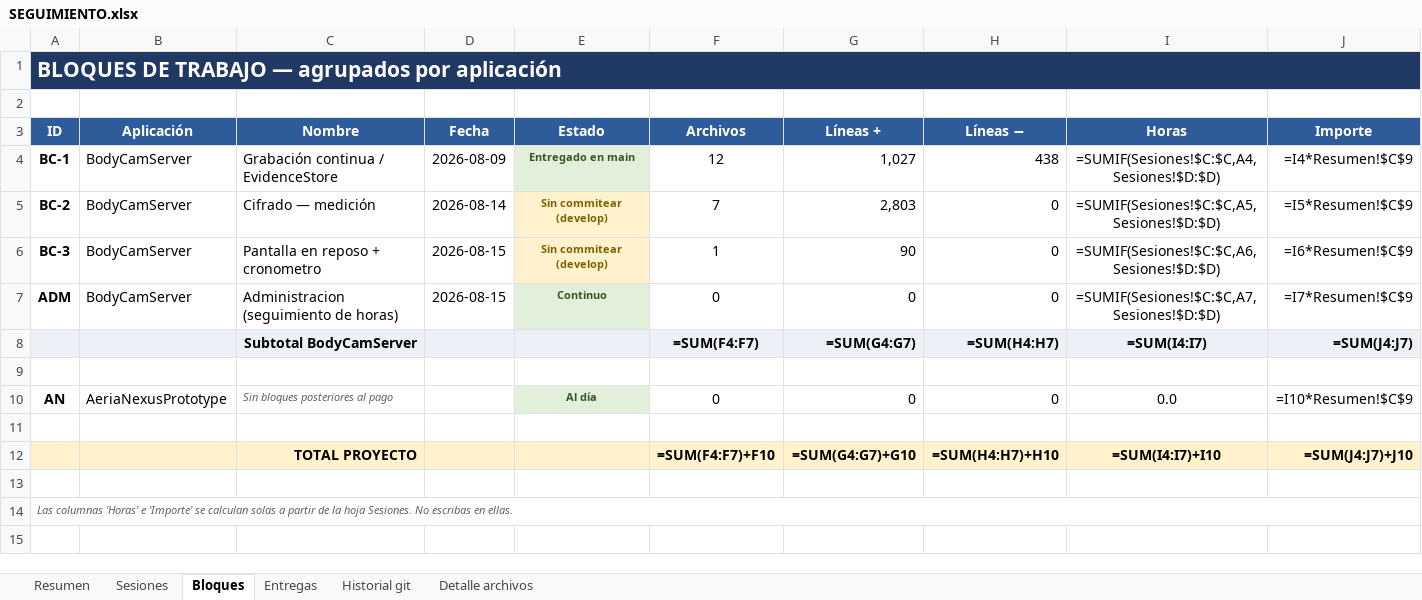
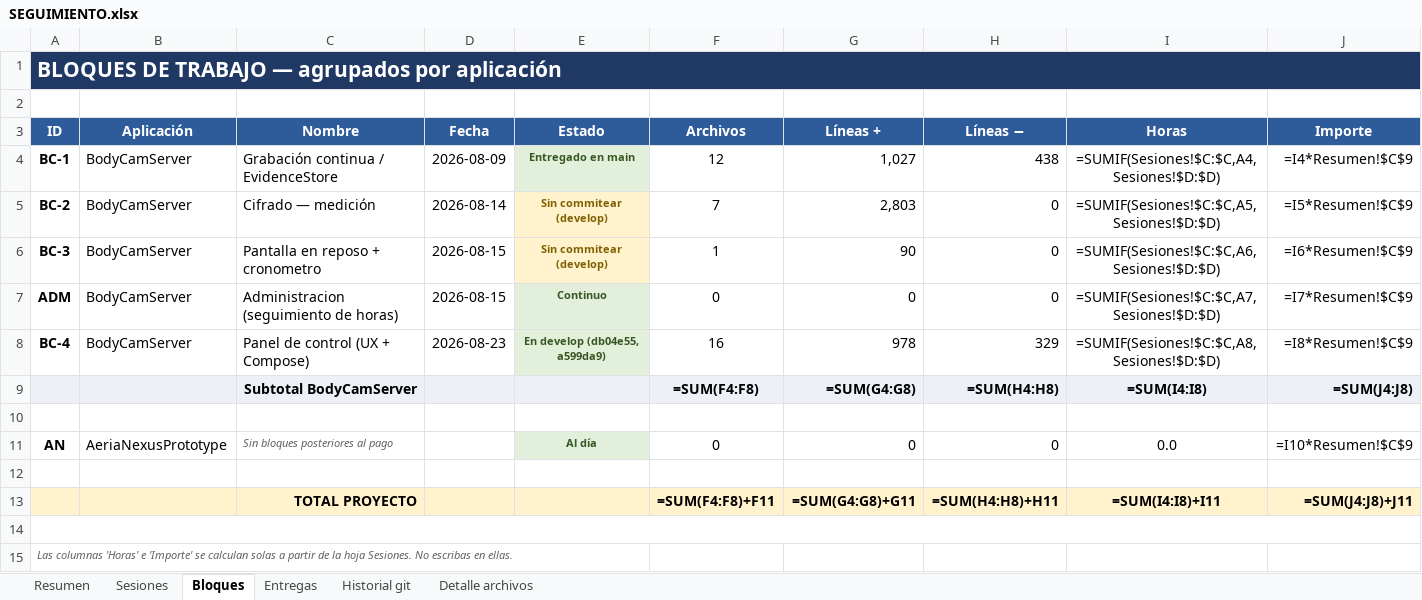
Before and after one commit to alestar328/BodyCamServer, an Excel workbook: SEGUIMIENTO.xlsx, sheet Bloques, drawn as a sheet; values as stored, in another font and other column widths than the file's, no borders; formulas without a stored value are shown as written; removed rows and columns are numbered as before the commit, all else as after; the diff names each change by its address in the sheet, - before the commit and + after, or states it on an @@ line.

```diff
--- a/SEGUIMIENTO.xlsx (sheet Bloques)
+++ b/SEGUIMIENTO.xlsx (sheet Bloques)
+row 8: BC-4 | BodyCamServer | Panel de control (UX + Compose) | 2026-08-23 | En develop (db04e55, a599da9) | 16 | 978 | 329 | =SUMIF(Sesiones!$C:$C,A8,Sesiones!$D:$D) | =I8*Resumen!$C$9
-F9 (Archivos): =SUM(F4:F7)
+F9 (Archivos): =SUM(F4:F8)
-G9 (Líneas +): =SUM(G4:G7)
+G9 (Líneas +): =SUM(G4:G8)
-H9 (Líneas −): =SUM(H4:H7)
+H9 (Líneas −): =SUM(H4:H8)
-I9 (Horas): =SUM(I4:I7)
+I9 (Horas): =SUM(I4:I8)
-J9 (Importe): =SUM(J4:J7)
+J9 (Importe): =SUM(J4:J8)
-F13 (Archivos): =SUM(F4:F7)+F10
+F13 (Archivos): =SUM(F4:F8)+F11
-G13 (Líneas +): =SUM(G4:G7)+G10
+G13 (Líneas +): =SUM(G4:G8)+G11
-H13 (Líneas −): =SUM(H4:H7)+H10
+H13 (Líneas −): =SUM(H4:H8)+H11
-I13 (Horas): =SUM(I4:I7)+I10
+I13 (Horas): =SUM(I4:I8)+I11
-J13 (Importe): =SUM(J4:J7)+J10
+J13 (Importe): =SUM(J4:J8)+J11
+A14:J14 merged
-A14:J14 merged
```
Also changed, not shown: sheet Sesiones, sheet Resumen, 1 other file.
